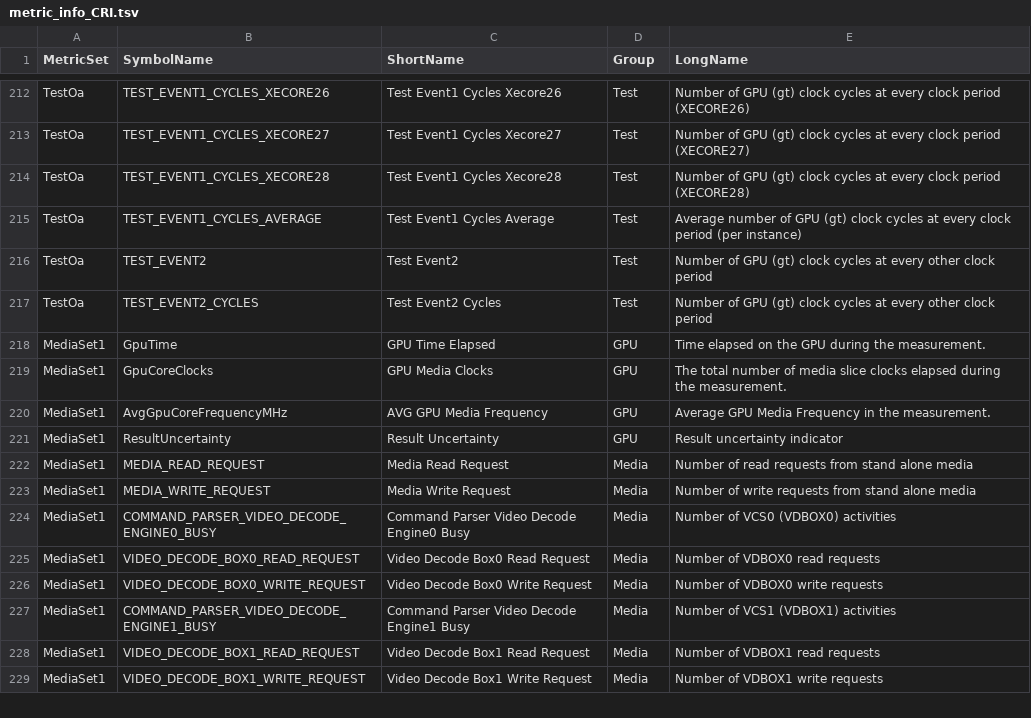
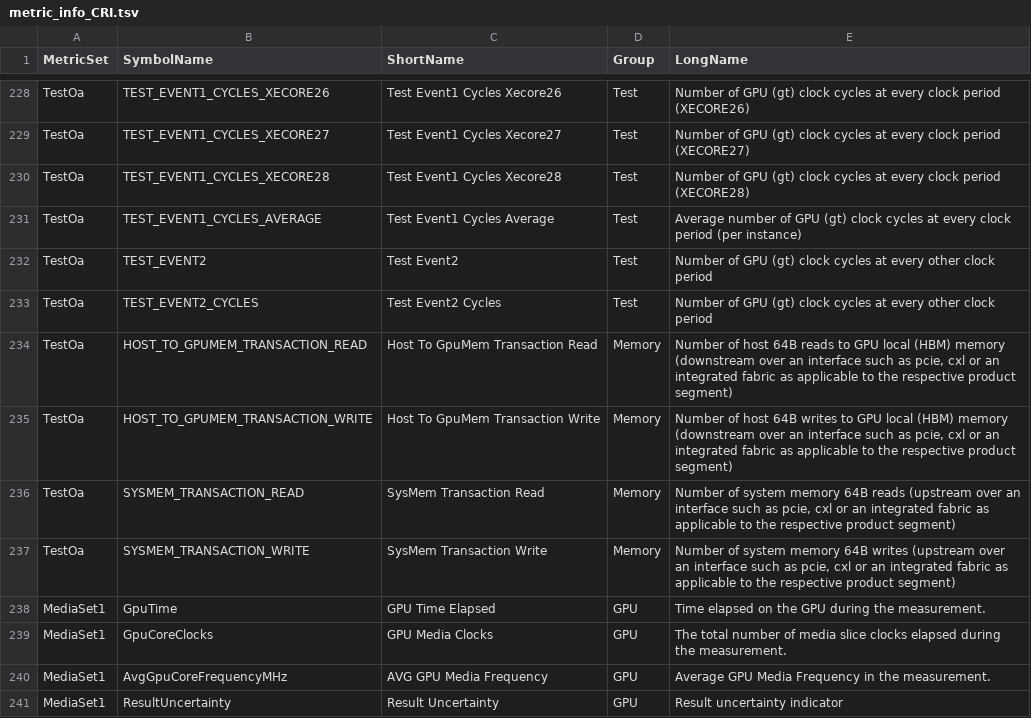
Before and after one commit to intel/metrics-discovery, a TSV file: docs/metric_info_CRI.tsv, drawn as a sheet; only a part is shown, gaps mark what is left out; the shorter side is filled out with more unchanged rows; the diff covers the shown part only; the diff names each change by its address in the sheet, - before the commit and + after, or states it on an @@ line.

```diff
--- a/docs/metric_info_CRI.tsv
+++ b/docs/metric_info_CRI.tsv
+row 234: TestOa | HOST_TO_GPUMEM_TRANSACTION_READ | Host To GpuMem Transaction Read | Memory | Number of host 64B reads to GPU local (HBM) memory (downstream over an interface such as pcie, cxl or an integrated fabric as applicable to the respective product segment)
+row 235: TestOa | HOST_TO_GPUMEM_TRANSACTION_WRITE | Host To GpuMem Transaction Write | Memory | Number of host 64B writes to GPU local (HBM) memory (downstream over an interface such as pcie, cxl or an integrated fabric as applicable to the respective product segment)
+row 236: TestOa | SYSMEM_TRANSACTION_READ | SysMem Transaction Read | Memory | Number of system memory 64B reads (upstream over an interface such as pcie, cxl or an integrated fabric as applicable to the respective product segment)
+row 237: TestOa | SYSMEM_TRANSACTION_WRITE | SysMem Transaction Write | Memory | Number of system memory 64B writes (upstream over an interface such as pcie, cxl or an integrated fabric as applicable to the respective product segment)
```
Also changed, not shown: 16 added rows elsewhere in this file, 23 other files.
